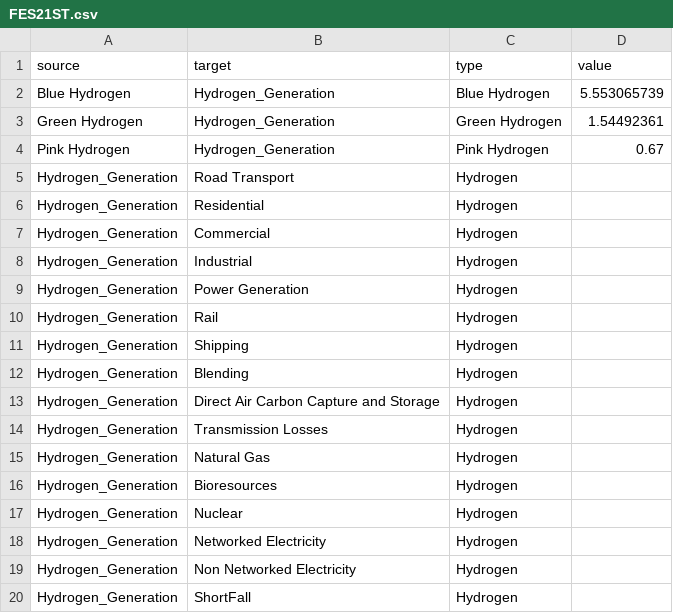
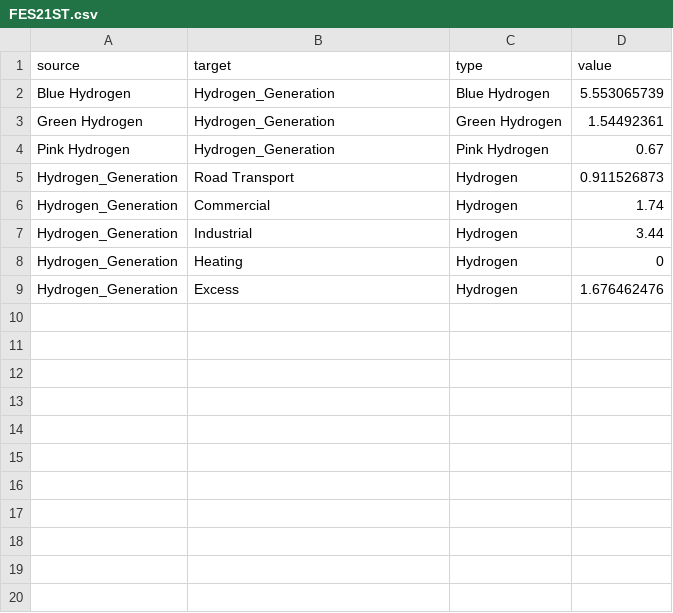
Before and after one commit to BenjaminGraves24/FYP, a CSV file: FES21ST.csv, drawn as a sheet.

```diff
--- a/FES21ST.csv
+++ b/FES21ST.csv
@@ -4,17 +4,6 @@ Green Hydrogen,Hydrogen_Generation,Green Hydrogen,1.54492361
 Pink Hydrogen,Hydrogen_Generation,Pink Hydrogen,0.67
-Hydrogen_Generation,Road Transport,Hydrogen,
-Hydrogen_Generation,Residential,Hydrogen,
-Hydrogen_Generation,Commercial,Hydrogen,
-Hydrogen_Generation,Industrial,Hydrogen,
-Hydrogen_Generation,Power Generation,Hydrogen,
-Hydrogen_Generation,Rail,Hydrogen,
-Hydrogen_Generation,Shipping,Hydrogen,
-Hydrogen_Generation,Blending,Hydrogen,
-Hydrogen_Generation,Direct Air Carbon Capture and Storage,Hydrogen,
-Hydrogen_Generation,Transmission Losses,Hydrogen,
-Hydrogen_Generation,Natural Gas,Hydrogen,
-Hydrogen_Generation,Bioresources,Hydrogen,
-Hydrogen_Generation,Nuclear,Hydrogen,
-Hydrogen_Generation,Networked Electricity,Hydrogen,
-Hydrogen_Generation,Non Networked Electricity,Hydrogen,
-Hydrogen_Generation,ShortFall,Hydrogen,
+Hydrogen_Generation,Road Transport,Hydrogen,0.911526873
+Hydrogen_Generation,Commercial,Hydrogen,1.74
+Hydrogen_Generation,Industrial,Hydrogen,3.44
+Hydrogen_Generation,Heating,Hydrogen,0
+Hydrogen_Generation,Excess,Hydrogen,1.676462476
```
Also changed, not shown: FES21CT.csv, FES21FS.csv, 7 other files.
